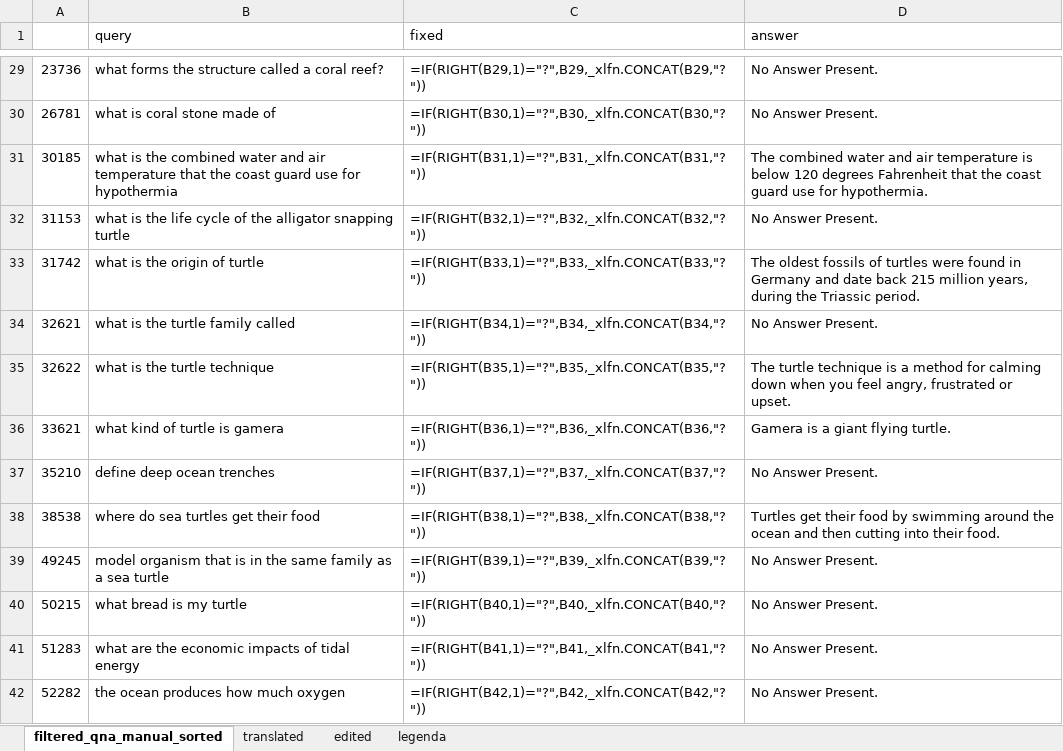
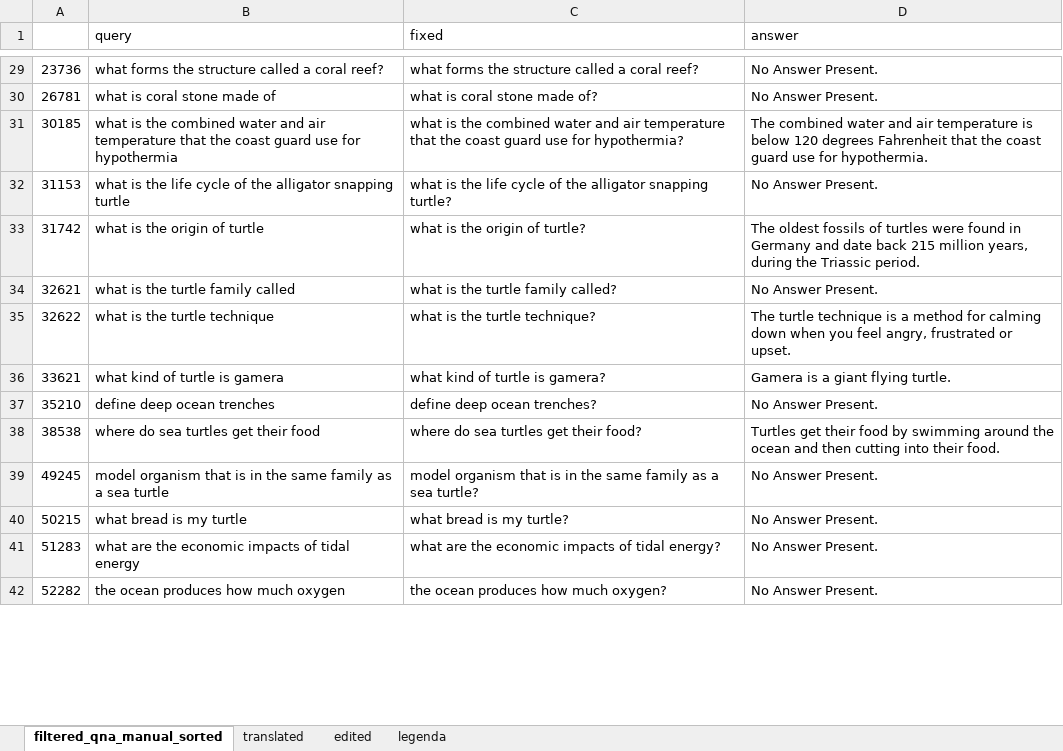
Before and after one commit to VictBenito/chatbot-Victor-Paulo, an Excel workbook: results/Perguntas.xlsx, sheet filtered_qna_manual_sorted, drawn as a sheet; only a part is shown, gaps mark what is left out; values as stored, in another font and other column widths than the file's, no borders; formulas without a stored value are shown as written; the diff covers the shown part only; the diff names each change by its address in the sheet, - before the commit and + after, or states it on an @@ line.

```diff
--- a/results/Perguntas.xlsx (sheet filtered_qna_manual_sorted)
+++ b/results/Perguntas.xlsx (sheet filtered_qna_manual_sorted)
-C29 (fixed): =IF(RIGHT(B29,1)="?",B29,_xlfn.CONCAT(B29,"?"))
+C29 (fixed): what forms the structure called a coral reef?
-C30 (fixed): =IF(RIGHT(B30,1)="?",B30,_xlfn.CONCAT(B30,"?"))
+C30 (fixed): what is coral stone made of?
-C31 (fixed): =IF(RIGHT(B31,1)="?",B31,_xlfn.CONCAT(B31,"?"))
+C31 (fixed): what is the combined water and air temperature that the coast guard use for hypothermia?
-C32 (fixed): =IF(RIGHT(B32,1)="?",B32,_xlfn.CONCAT(B32,"?"))
+C32 (fixed): what is the life cycle of the alligator snapping turtle?
-C33 (fixed): =IF(RIGHT(B33,1)="?",B33,_xlfn.CONCAT(B33,"?"))
+C33 (fixed): what is the origin of turtle?
-C34 (fixed): =IF(RIGHT(B34,1)="?",B34,_xlfn.CONCAT(B34,"?"))
+C34 (fixed): what is the turtle family called?
-C35 (fixed): =IF(RIGHT(B35,1)="?",B35,_xlfn.CONCAT(B35,"?"))
+C35 (fixed): what is the turtle technique?
-C36 (fixed): =IF(RIGHT(B36,1)="?",B36,_xlfn.CONCAT(B36,"?"))
+C36 (fixed): what kind of turtle is gamera?
-C37 (fixed): =IF(RIGHT(B37,1)="?",B37,_xlfn.CONCAT(B37,"?"))
+C37 (fixed): define deep ocean trenches?
-C38 (fixed): =IF(RIGHT(B38,1)="?",B38,_xlfn.CONCAT(B38,"?"))
+C38 (fixed): where do sea turtles get their food?
-C39 (fixed): =IF(RIGHT(B39,1)="?",B39,_xlfn.CONCAT(B39,"?"))
+C39 (fixed): model organism that is in the same family as a sea turtle?
-C40 (fixed): =IF(RIGHT(B40,1)="?",B40,_xlfn.CONCAT(B40,"?"))
+C40 (fixed): what bread is my turtle?
-C41 (fixed): =IF(RIGHT(B41,1)="?",B41,_xlfn.CONCAT(B41,"?"))
+C41 (fixed): what are the economic impacts of tidal energy?
-C42 (fixed): =IF(RIGHT(B42,1)="?",B42,_xlfn.CONCAT(B42,"?"))
+C42 (fixed): the ocean produces how much oxygen?
```
Also changed, not shown: 556 edited cells elsewhere in this sheet, sheet edited, sheet translated.
